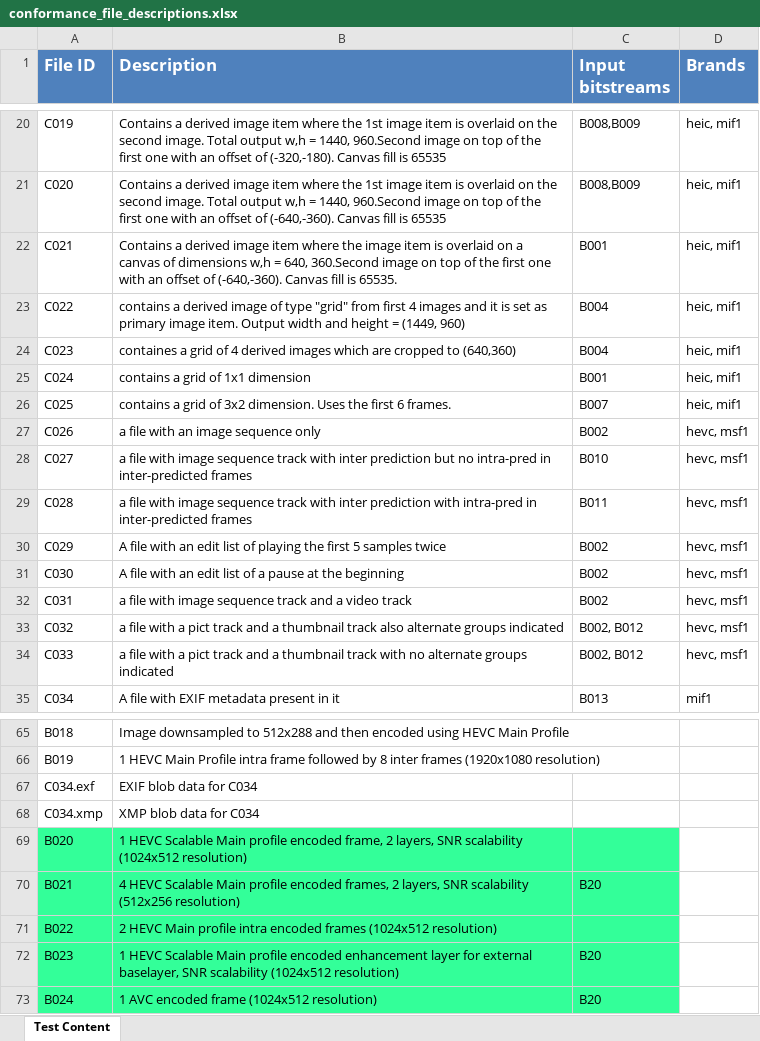
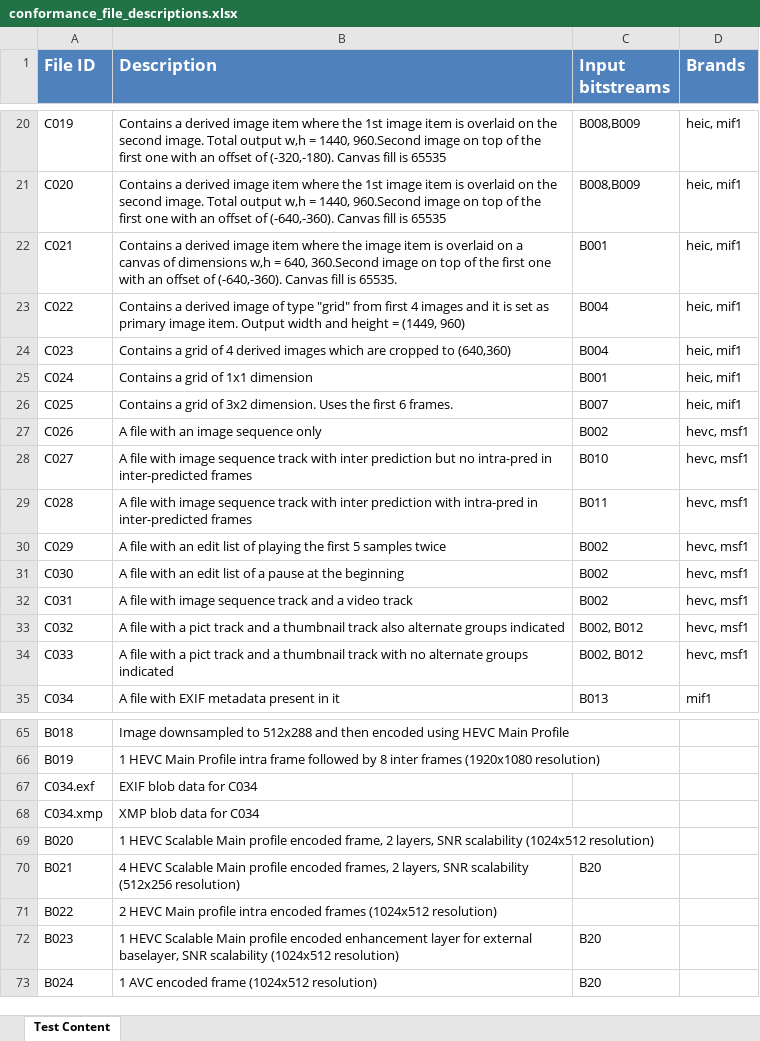
Before and after one commit to nokiatech/heif_conformance, an Excel workbook: conformance_file_descriptions.xlsx, sheet Test Content, drawn as a sheet; only a part is shown, gaps mark what is left out; values as stored, in another font and other column widths than the file's, no borders; the diff covers the shown part only; the diff names each change by its address in the sheet, - before the commit and + after, or states it on an @@ line.

Commit message:
Update description sheet formatting.

```diff
--- a/conformance_file_descriptions.xlsx (sheet Test Content)
+++ b/conformance_file_descriptions.xlsx (sheet Test Content)
-B23 (Description): contains a derived…
+B23 (Description): Contains a derived…
-B24 (Description): containes a grid…
+B24 (Description): Contains a grid…
-B25 (Description): contains a grid of 1x1 dimension
+B25 (Description): Contains a grid of 1x1 dimension
-B26 (Description): contains a grid…
+B26 (Description): Contains a grid…
-B27 (Description): a file with an image sequence only
+B27 (Description): A file with an image sequence only
-B28 (Description): a file with…
+B28 (Description): A file with…
-B29 (Description): a file with…
+B29 (Description): A file with…
-B32 (Description): a file with…
+B32 (Description): A file with…
-B33 (Description): a file with…
+B33 (Description): A file with…
-B34 (Description): a file with…
+B34 (Description): A file with…
-A69:C73 fill: #33FF99
+A69:C73 fill: none
```
Also changed, not shown: 10 edited cells and cell formats elsewhere in this sheet.
